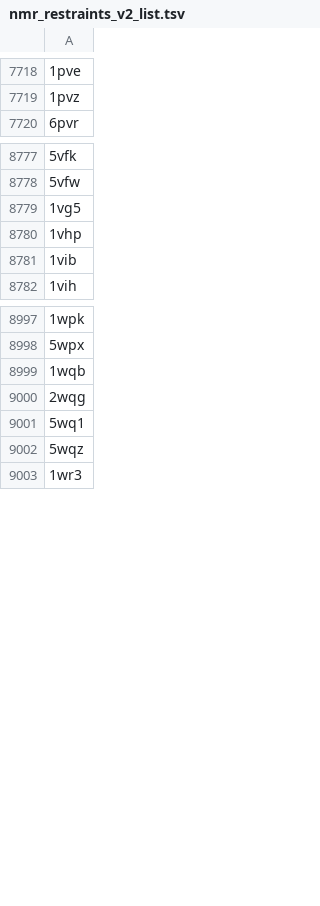
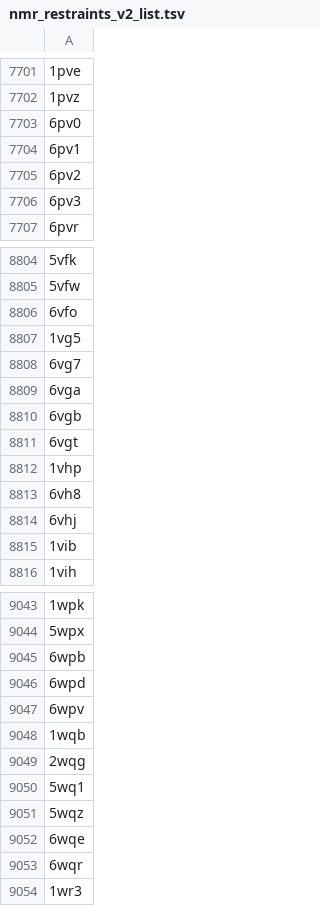
Before and after one commit to rcsb/py-rcsb_mock-data, a TSV file: MOCK_EXCHANGE_SANDBOX/status/nmr_restraints_v2_list.tsv, drawn as a sheet; only a part is shown, gaps mark what is left out; the diff covers the shown part only.

```diff
--- a/MOCK_EXCHANGE_SANDBOX/status/nmr_restraints_v2_list.tsv
+++ b/MOCK_EXCHANGE_SANDBOX/status/nmr_restraints_v2_list.tsv
@@ -7719,2 +7702,6 @@
 1pvz
+6pv0
+6pv1
+6pv2
+6pv3
 6pvr
@@ -8778,4 +8805,11 @@
 5vfw
+6vfo
 1vg5
+6vg7
+6vga
+6vgb
+6vgt
 1vhp
+6vh8
+6vhj
 1vib
@@ -8998,2 +9044,5 @@
 5wpx
+6wpb
+6wpd
+6wpv
 1wqb
@@ -9002,2 +9051,4 @@
 5wqz
+6wqe
+6wqr
 1wr3
```
Also changed, not shown: 115 added rows and 62 removed rows elsewhere in this file, MOCK_EXCHANGE_SANDBOX/status/pdb_bundle_index_list.tsv, MOCK_EXCHANGE_SANDBOX/status/pdb_ndb_mapping.tsv, 34 other files.
